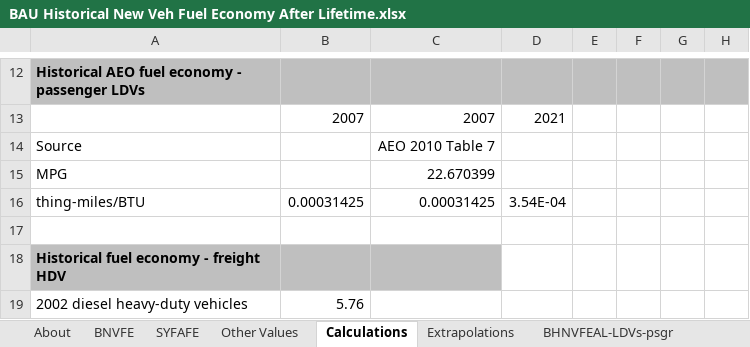
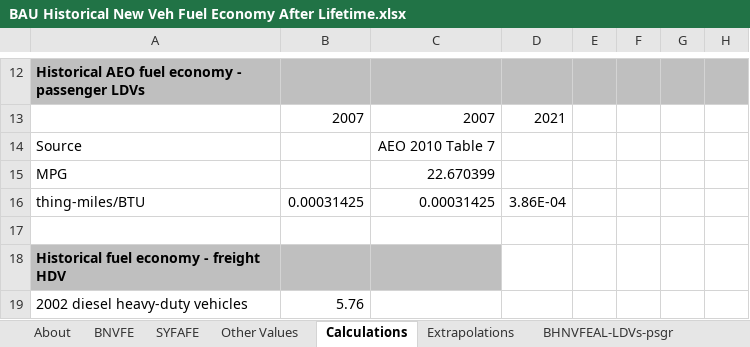
Before and after one commit to EnergyInnovation/eps-tennessee, an Excel workbook: InputData/trans/BHNVFEAL/BAU Historical New Veh Fuel Economy After Lifetime.xlsx, sheet Calculations, drawn as a sheet; only a part is shown, gaps mark what is left out; values as stored, in another font and other column widths than the file's, no borders; the diff names each change by its address in the sheet, - before the commit and + after, or states it on an @@ line.

```diff
--- a/InputData/trans/BHNVFEAL/BAU Historical New Veh Fuel Economy After Lifetime.xlsx (sheet Calculations)
+++ b/InputData/trans/BHNVFEAL/BAU Historical New Veh Fuel Economy After Lifetime.xlsx (sheet Calculations)
-D16: 3.54E-04
+D16: 3.86E-04
```
Also changed, not shown: sheet BNVFE, sheet Extrapolations, sheet BHNVFEAL-LDVs-psgr, sheet About, charts or pictures, InputData/bldgs/CL/Component Lifetime.xlsx, InputData/fuels/BS/BAU Subsidies.xlsx, 51 other files.
